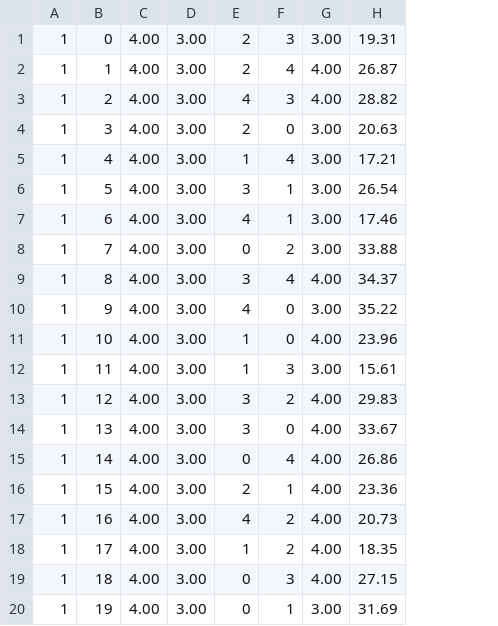
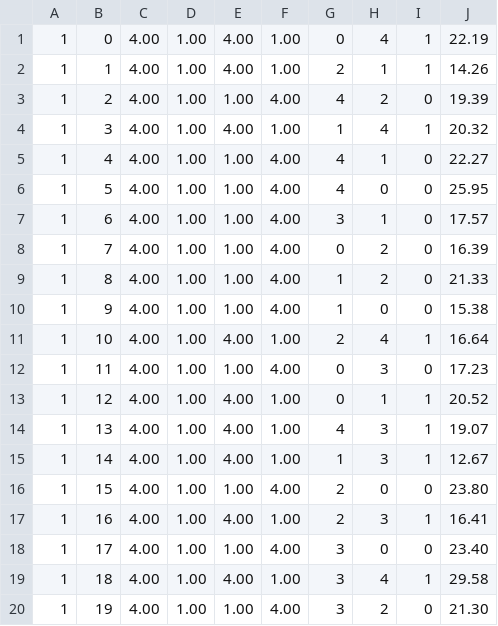
Before and after one commit to aimeesc/VR-Weight-Perception, a CSV file: Assets/Answers/Exp2/1--exp2-answers.csv, drawn as a sheet; removed rows and columns are numbered as before the commit, all else as after; the diff names each change by its address in the sheet, - before the commit and + after, or states it on an @@ line.

```diff
--- a/Assets/Answers/Exp2/1--exp2-answers.csv
+++ b/Assets/Answers/Exp2/1--exp2-answers.csv
-column D, rows 1-20: all 3.00
+column D, rows 1-20: all 1.00
+column E, rows 1-20: 4.00 | 4.00 | 1.00 | 4.00 | 1.00 | 1.00 | 1.00 | 1.00 | 1.00 | 1.00 | 4.00 | 1.00 | 4.00 | 4.00 | 4.00 | 1.00 | 4.00 | 1.00 | 4.00 | 1.00
+column F, rows 1-20: 1.00 | 1.00 | 4.00 | 1.00 | 4.00 | 4.00 | 4.00 | 4.00 | 4.00 | 4.00 | 1.00 | 4.00 | 1.00 | 1.00 | 1.00 | 4.00 | 1.00 | 4.00 | 1.00 | 4.00
-column G, rows 1-20: 3.00 | 4.00 | 4.00 | 3.00 | 3.00 | 3.00 | 3.00 | 3.00 | 4.00 | 3.00 | 4.00 | 3.00 | 4.00 | 4.00 | 4.00 | 4.00 | 4.00 | 4.00 | 4.00 | 3.00
-column H, rows 1-20: 19.31 | 26.87 | 28.82 | 20.63 | 17.21 | 26.54 | 17.46 | 33.88 | 34.37 | 35.22 | 23.96 | 15.61 | 29.83 | 33.67 | 26.86 | 23.36 | 20.73 | 18.35 | 27.15 | 31.69
+column I, rows 1-20: 1 | 1 | 0 | 1 | 0 | 0 | 0 | 0 | 0 | 0 | 1 | 0 | 1 | 1 | 1 | 0 | 1 | 0 | 1 | 0
+column J, rows 1-20: 22.19 | 14.26 | 19.39 | 20.32 | 22.27 | 25.95 | 17.57 | 16.39 | 21.33 | 15.38 | 16.64 | 17.23 | 20.52 | 19.07 | 12.67 | 23.80 | 16.41 | 23.40 | 29.58 | 21.30
-G1: 2
+G1: 0
-H1: 3
+H1: 4
-H2: 4
+H2: 1
-H3: 3
+H3: 2
-G4: 2
+G4: 1
-H4: 0
+H4: 4
-G5: 1
+G5: 4
-H5: 4
+H5: 1
-G6: 3
+G6: 4
-H6: 1
+H6: 0
-G7: 4
+G7: 3
-G9: 3
+G9: 1
-H9: 4
+H9: 2
-G10: 4
+G10: 1
-G11: 1
+G11: 2
-H11: 0
+H11: 4
-G12: 1
+G12: 0
-G13: 3
+G13: 0
-H13: 2
+H13: 1
-G14: 3
+G14: 4
-H14: 0
+H14: 3
-G15: 0
+G15: 1
-H15: 4
+H15: 3
-H16: 1
+H16: 0
-G17: 4
+G17: 2
-H17: 2
+H17: 3
-G18: 1
+G18: 3
-H18: 2
+H18: 0
-G19:G20: 0
+G19:G20: 3
-H19: 3
+H19: 4
-H20: 1
+H20: 2
```
Also changed, not shown: 20 other files.
